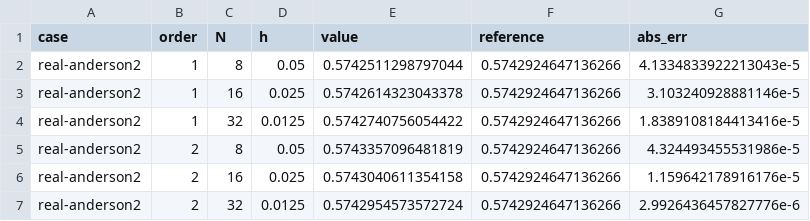
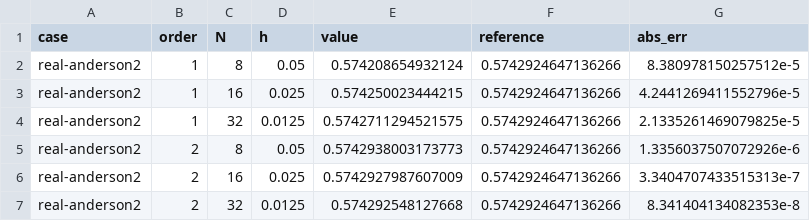
Before and after one commit to guochu/GTEMPO, a CSV file: benchmark/secondorderif/singlemodebath/results/anderson_realtime.csv, drawn as a sheet.

```diff
--- a/benchmark/secondorderif/singlemodebath/results/anderson_realtime.csv
+++ b/benchmark/secondorderif/singlemodebath/results/anderson_realtime.csv
@@ -1,7 +1,7 @@
 case,order,N,h,value,reference,abs_err
-real-anderson2,1,8,0.05,0.5742511298797044,0.5742924647136266,4.1334833922213043e-5
-real-anderson2,1,16,0.025,0.5742614323043378,0.5742924647136266,3.103240928881146e-5
-real-anderson2,1,32,0.0125,0.5742740756054422,0.5742924647136266,1.8389108184413416e-5
-real-anderson2,2,8,0.05,0.5743357096481819,0.5742924647136266,4.324493455531986e-5
-real-anderson2,2,16,0.025,0.5743040611354158,0.5742924647136266,1.159642178916176e-5
-real-anderson2,2,32,0.0125,0.5742954573572724,0.5742924647136266,2.9926436457827776e-6
+real-anderson2,1,8,0.05,0.574208654932124,0.5742924647136266,8.380978150257512e-5
+real-anderson2,1,16,0.025,0.574250023444215,0.5742924647136266,4.2441269411552796e-5
+real-anderson2,1,32,0.0125,0.5742711294521575,0.5742924647136266,2.1335261469079825e-5
+real-anderson2,2,8,0.05,0.5742938003173773,0.5742924647136266,1.3356037507072926e-6
+real-anderson2,2,16,0.025,0.5742927987607009,0.5742924647136266,3.3404707433515313e-7
+real-anderson2,2,32,0.0125,0.574292548127668,0.5742924647136266,8.341404134082353e-8
```
Also changed, not shown: benchmark/secondorderif/singlemodebath/results/anderson_mixed.csv, benchmark/secondorderif/validation/continuous_bath_mine.csv, 14 other files.
